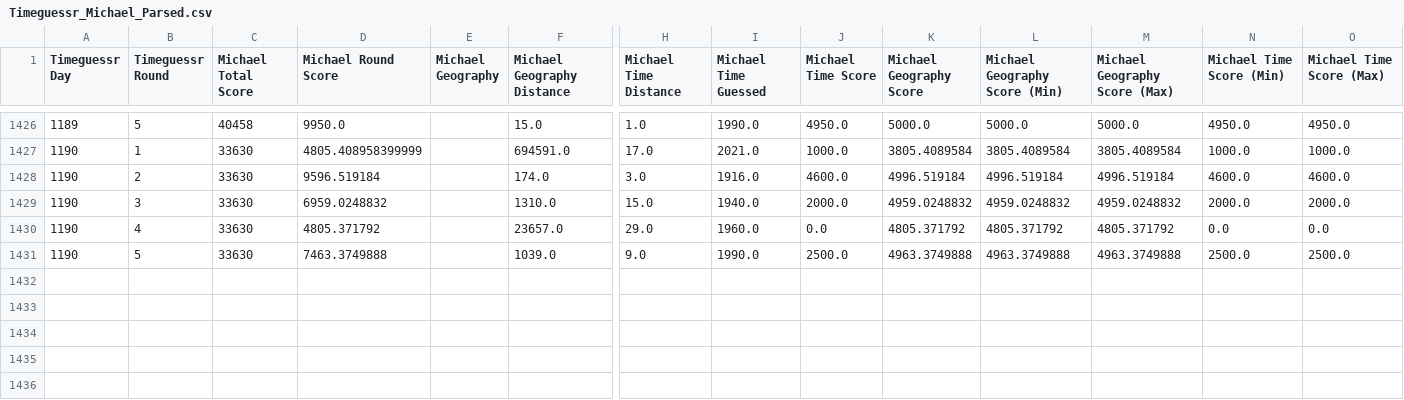
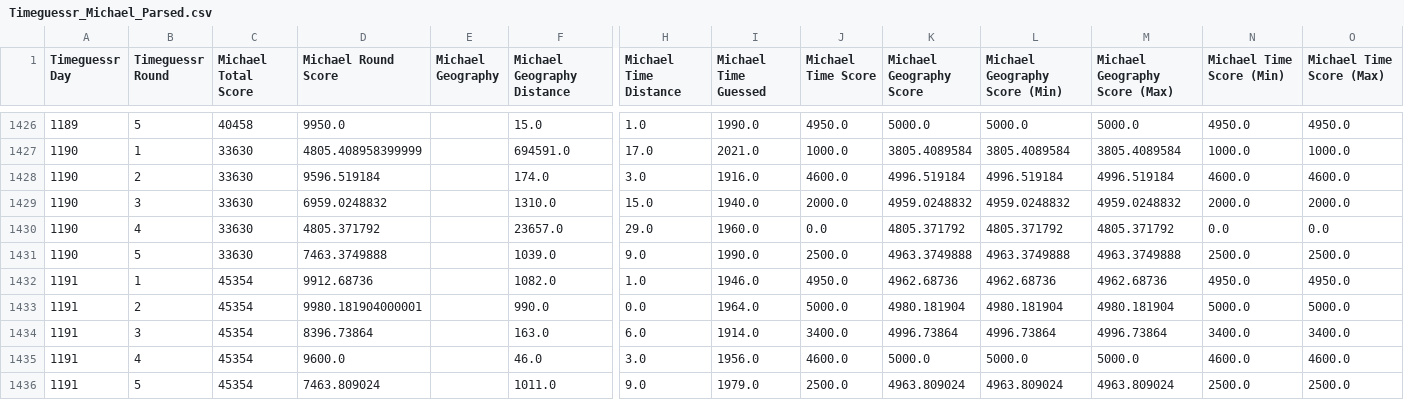
Before and after one commit to sjlarimer/TimeGuessr, a CSV file: Data/Timeguessr_Michael_Parsed.csv, drawn as a sheet; only a part is shown, gaps mark what is left out; rows hold the shown columns only; the diff names each change by its address in the sheet, - before the commit and + after, or states it on an @@ line.

```diff
--- a/Data/Timeguessr_Michael_Parsed.csv
+++ b/Data/Timeguessr_Michael_Parsed.csv
+row 1432: 1191 | 1 | 45354 | 9912.68736 |  | 1082.0 | 1.0 | 1946.0 | 4950.0 | 4962.68736 | 4962.68736 | 4962.68736 | 4950.0 | 4950.0
+row 1433: 1191 | 2 | 45354 | 9980.181904000001 |  | 990.0 | 0.0 | 1964.0 | 5000.0 | 4980.181904 | 4980.181904 | 4980.181904 | 5000.0 | 5000.0
+row 1434: 1191 | 3 | 45354 | 8396.73864 |  | 163.0 | 6.0 | 1914.0 | 3400.0 | 4996.73864 | 4996.73864 | 4996.73864 | 3400.0 | 3400.0
+row 1435: 1191 | 4 | 45354 | 9600.0 |  | 46.0 | 3.0 | 1956.0 | 4600.0 | 5000.0 | 5000.0 | 5000.0 | 4600.0 | 4600.0
+row 1436: 1191 | 5 | 45354 | 7463.809024 |  | 1011.0 | 9.0 | 1979.0 | 2500.0 | 4963.809024 | 4963.809024 | 4963.809024 | 2500.0 | 2500.0
```
Also changed, not shown: Data/Timeguessr_Actuals_Parsed.csv, Data/Timeguessr_Sarah_Parsed.csv, 5 other files.
